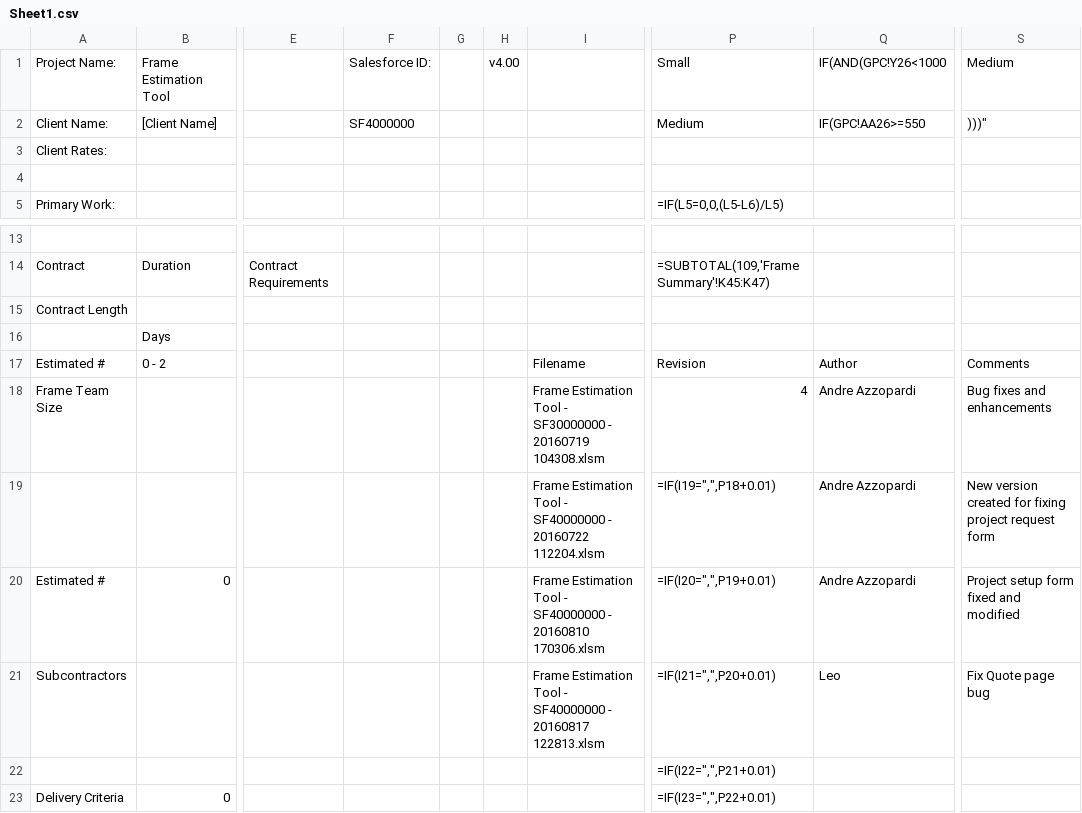
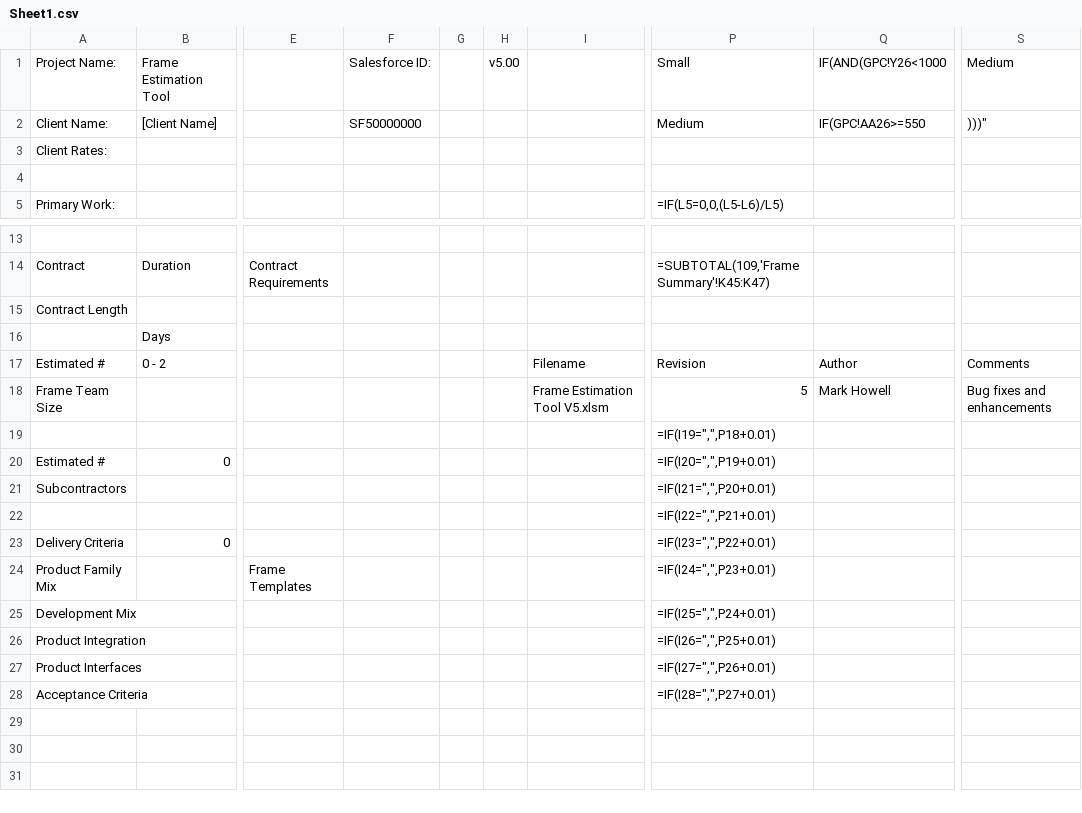
Before and after one commit to zening/FET, a CSV file: Sheet1.csv, drawn as a sheet; only a part is shown, gaps mark what is left out; the shorter side is filled out with more unchanged rows; removed rows and columns are numbered as before the commit, all else as after; rows hold the shown columns only; the diff names each change by its address in the sheet, - before the commit and + after, or states it on an @@ line.

Commit message:
Updated the Quote page from Sept 2016 with the bug fix mentioned on Andres list

```diff
--- a/Sheet1.csv
+++ b/Sheet1.csv
-H1: v4.00
+H1: v5.00
-F2: SF4000000
+F2: SF50000000
-I18: Frame Estimation Tool - SF30000000 - 20160719 104308.xlsm
+I18: Frame Estimation Tool V5.xlsm
-P18: 4
+P18: 5
-Q18: Andre Azzopardi
+Q18: Mark Howell
-row 19:  |  |  |  |  |  | Frame Estimation Tool - SF40000000 - 20160722 112204.xlsm | =IF(I19=",",P18+0.01) | Andre Azzopardi | New version created for fixing project request form
+row 19:  |  |  |  |  |  |  | =IF(I19=",",P18+0.01)
-I20: Frame Estimation Tool - SF40000000 - 20160810 170306.xlsm
+I20: (empty)
-Q20: Andre Azzopardi
+Q20: (empty)
-S20: Project setup form fixed and modified
+S20: (empty)
-I21: Frame Estimation Tool - SF40000000 - 20160817 122813.xlsm
+I21: (empty)
-Q21: Leo
+Q21: (empty)
-S21: Fix Quote page bug
+S21: (empty)
```
Also changed, not shown: Sheet22.csv, Sheet26.csv, 4 other files.
